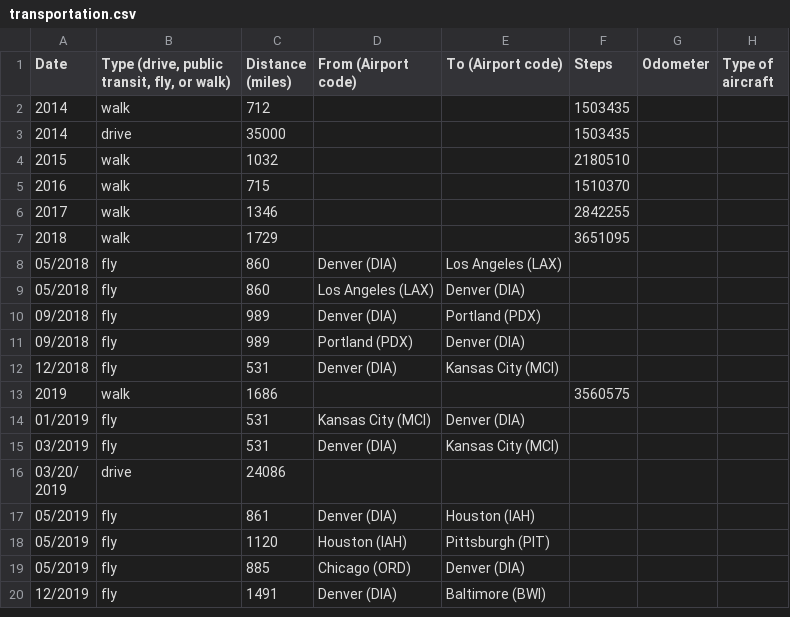
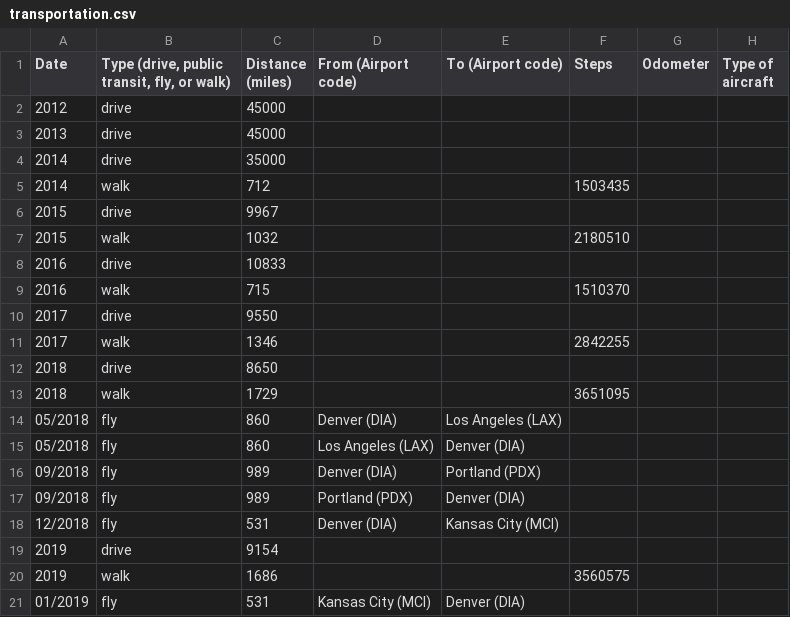
Before and after one commit to markoleszczak/markoleszczak.com, a CSV file: data/transportation.csv, drawn as a sheet; only a part is shown; the shorter side is filled out with more unchanged rows; removed rows and columns are numbered as before the commit, all else as after; the diff names each change by its address in the sheet, - before the commit and + after, or states it on an @@ line.

Commit message:
Update transportation.csv

```diff
--- a/data/transportation.csv
+++ b/data/transportation.csv
+row 2: 2012 | drive | 45000
+row 3: 2013 | drive | 45000
+row 4: 2014 | drive | 35000
-row 3: 2014 | drive | 35000 |  |  | 1503435
+row 6: 2015 | drive | 9967
+row 8: 2016 | drive | 10833
+row 10: 2017 | drive | 9550
+row 12: 2018 | drive | 8650
+row 19: 2019 | drive | 9154
```
